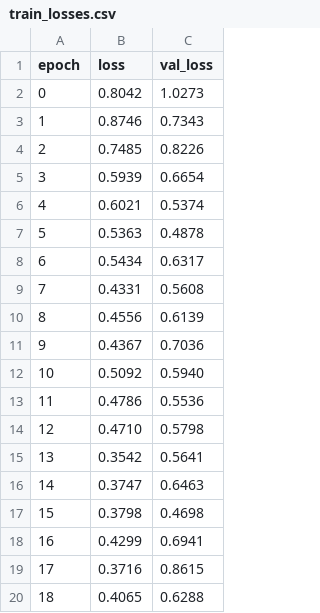
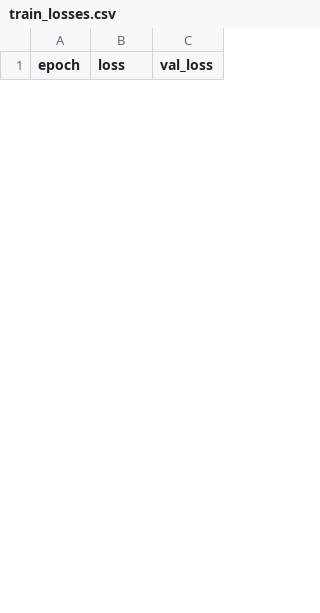
Before and after one commit to atlan-antillia/EfficientNet-MonkeyPox, a CSV file: projects/MonkeyPox/eval/train_losses.csv, drawn as a sheet; only a part is shown; removed rows and columns are numbered as before the commit, all else as after; the diff covers the shown part only; the diff names each change by its address in the sheet, - before the commit and + after, or states it on an @@ line.

```diff
--- a/projects/MonkeyPox/eval/train_losses.csv
+++ b/projects/MonkeyPox/eval/train_losses.csv
-row 2: 0 | 0.8042 | 1.0273
-row 3: 1 | 0.8746 | 0.7343
-row 4: 2 | 0.7485 | 0.8226
-row 5: 3 | 0.5939 | 0.6654
-row 6: 4 | 0.6021 | 0.5374
-row 7: 5 | 0.5363 | 0.4878
-row 8: 6 | 0.5434 | 0.6317
-row 9: 7 | 0.4331 | 0.5608
-row 10: 8 | 0.4556 | 0.6139
-row 11: 9 | 0.4367 | 0.7036
-row 12: 10 | 0.5092 | 0.5940
-row 13: 11 | 0.4786 | 0.5536
-row 14: 12 | 0.4710 | 0.5798
-row 15: 13 | 0.3542 | 0.5641
-row 16: 14 | 0.3747 | 0.6463
-row 17: 15 | 0.3798 | 0.4698
-row 18: 16 | 0.4299 | 0.6941
-row 19: 17 | 0.3716 | 0.8615
-row 20: 18 | 0.4065 | 0.6288
```
Also changed, not shown: 17 added rows and 17 removed rows elsewhere in this file, projects/MonkeyPox/eval/train_accuracies.csv, projects/MonkeyPox/inference/inference.csv, 28 other files.
